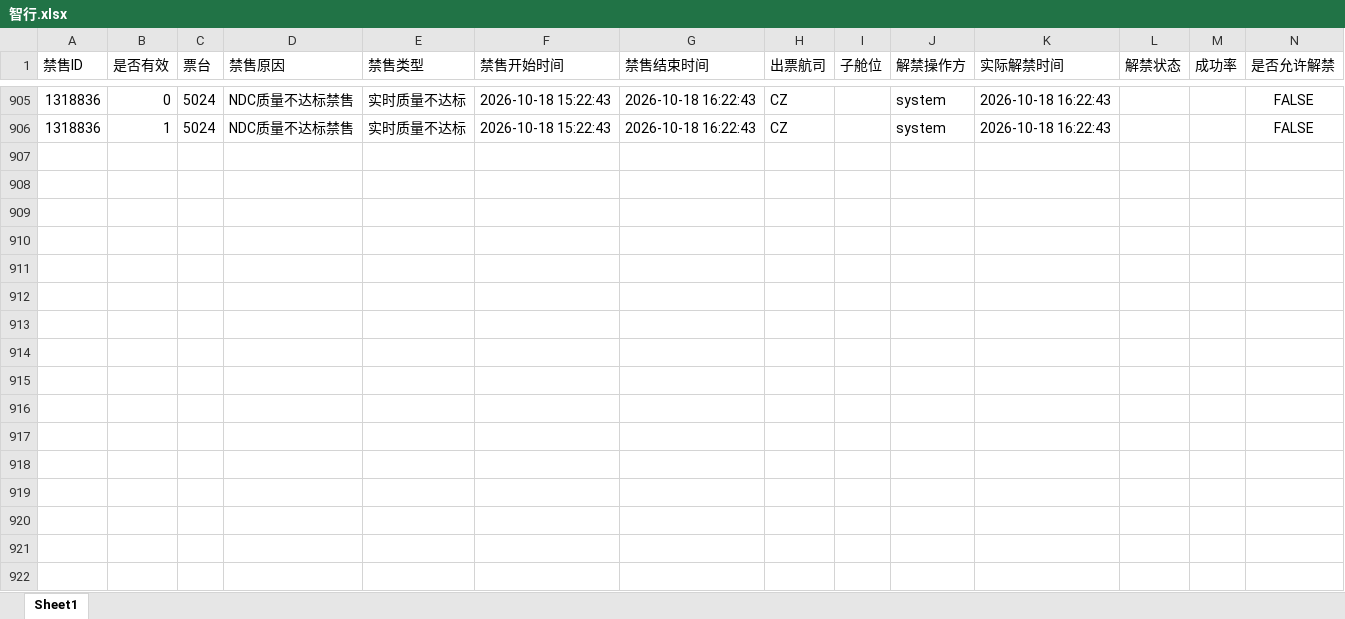
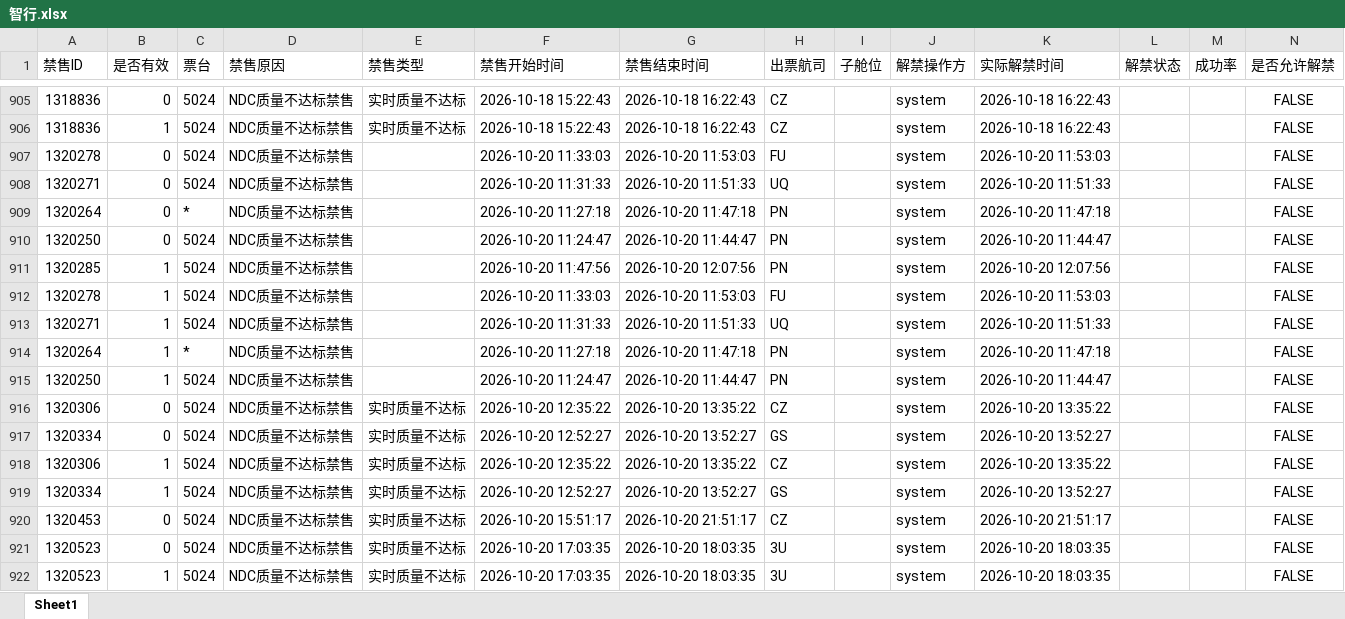
Before and after one commit to LUOcheng487/-, an Excel workbook: data/智行.xlsx, sheet Sheet1, drawn as a sheet; only a part is shown, gaps mark what is left out; values as stored, in another font and other column widths than the file's, no borders; the diff names each change by its address in the sheet, - before the commit and + after, or states it on an @@ line.

```diff
--- a/data/智行.xlsx (sheet Sheet1)
+++ b/data/智行.xlsx (sheet Sheet1)
+row 907: 1320278 | 0 | 5024 | NDC质量不达标禁售 |  | 2026-10-20 11:33:03 | 2026-10-20 11:53:03 | FU |  | system | 2026-10-20 11:53:03 |  |  | FALSE
+row 908: 1320271 | 0 | 5024 | NDC质量不达标禁售 |  | 2026-10-20 11:31:33 | 2026-10-20 11:51:33 | UQ |  | system | 2026-10-20 11:51:33 |  |  | FALSE
+row 909: 1320264 | 0 | * | NDC质量不达标禁售 |  | 2026-10-20 11:27:18 | 2026-10-20 11:47:18 | PN |  | system | 2026-10-20 11:47:18 |  |  | FALSE
+row 910: 1320250 | 0 | 5024 | NDC质量不达标禁售 |  | 2026-10-20 11:24:47 | 2026-10-20 11:44:47 | PN |  | system | 2026-10-20 11:44:47 |  |  | FALSE
+row 911: 1320285 | 1 | 5024 | NDC质量不达标禁售 |  | 2026-10-20 11:47:56 | 2026-10-20 12:07:56 | PN |  | system | 2026-10-20 12:07:56 |  |  | FALSE
+row 912: 1320278 | 1 | 5024 | NDC质量不达标禁售 |  | 2026-10-20 11:33:03 | 2026-10-20 11:53:03 | FU |  | system | 2026-10-20 11:53:03 |  |  | FALSE
+row 913: 1320271 | 1 | 5024 | NDC质量不达标禁售 |  | 2026-10-20 11:31:33 | 2026-10-20 11:51:33 | UQ |  | system | 2026-10-20 11:51:33 |  |  | FALSE
+row 914: 1320264 | 1 | * | NDC质量不达标禁售 |  | 2026-10-20 11:27:18 | 2026-10-20 11:47:18 | PN |  | system | 2026-10-20 11:47:18 |  |  | FALSE
+row 915: 1320250 | 1 | 5024 | NDC质量不达标禁售 |  | 2026-10-20 11:24:47 | 2026-10-20 11:44:47 | PN |  | system | 2026-10-20 11:44:47 |  |  | FALSE
+row 916: 1320306 | 0 | 5024 | NDC质量不达标禁售 | 实时质量不达标 | 2026-10-20 12:35:22 | 2026-10-20 13:35:22 | CZ |  | system | 2026-10-20 13:35:22 |  |  | FALSE
+row 917: 1320334 | 0 | 5024 | NDC质量不达标禁售 | 实时质量不达标 | 2026-10-20 12:52:27 | 2026-10-20 13:52:27 | GS |  | system | 2026-10-20 13:52:27 |  |  | FALSE
+row 918: 1320306 | 1 | 5024 | NDC质量不达标禁售 | 实时质量不达标 | 2026-10-20 12:35:22 | 2026-10-20 13:35:22 | CZ |  | system | 2026-10-20 13:35:22 |  |  | FALSE
+row 919: 1320334 | 1 | 5024 | NDC质量不达标禁售 | 实时质量不达标 | 2026-10-20 12:52:27 | 2026-10-20 13:52:27 | GS |  | system | 2026-10-20 13:52:27 |  |  | FALSE
+row 920: 1320453 | 0 | 5024 | NDC质量不达标禁售 | 实时质量不达标 | 2026-10-20 15:51:17 | 2026-10-20 21:51:17 | CZ |  | system | 2026-10-20 21:51:17 |  |  | FALSE
+row 921: 1320523 | 0 | 5024 | NDC质量不达标禁售 | 实时质量不达标 | 2026-10-20 17:03:35 | 2026-10-20 18:03:35 | 3U |  | system | 2026-10-20 18:03:35 |  |  | FALSE
+row 922: 1320523 | 1 | 5024 | NDC质量不达标禁售 | 实时质量不达标 | 2026-10-20 17:03:35 | 2026-10-20 18:03:35 | 3U |  | system | 2026-10-20 18:03:35 |  |  | FALSE
```
Also changed, not shown: data/去哪儿ttr.xlsx, data/去哪儿xss.xlsx, 3 other files.
